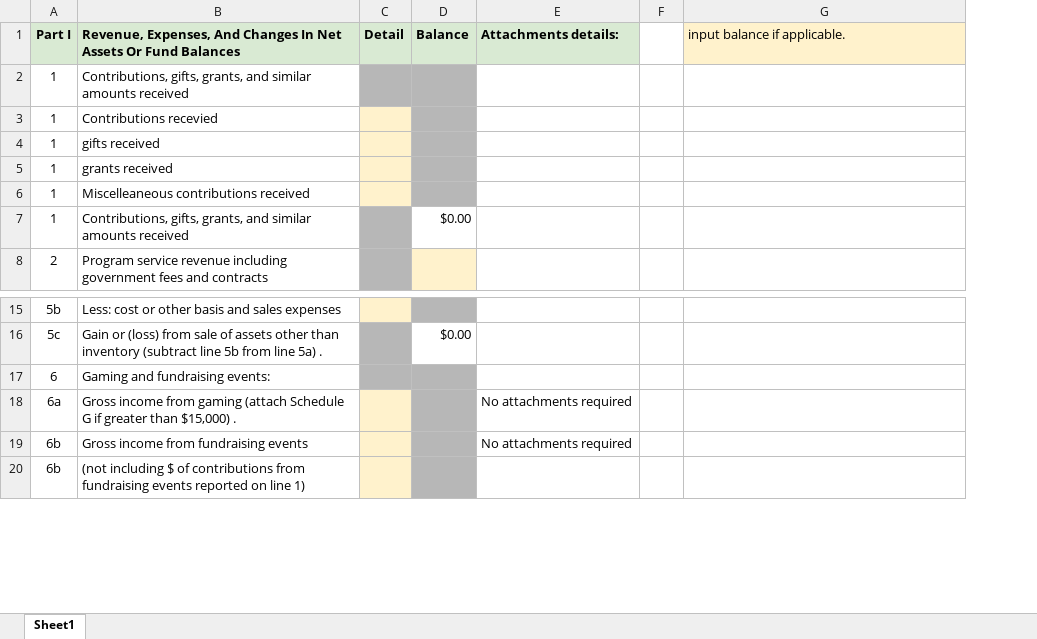
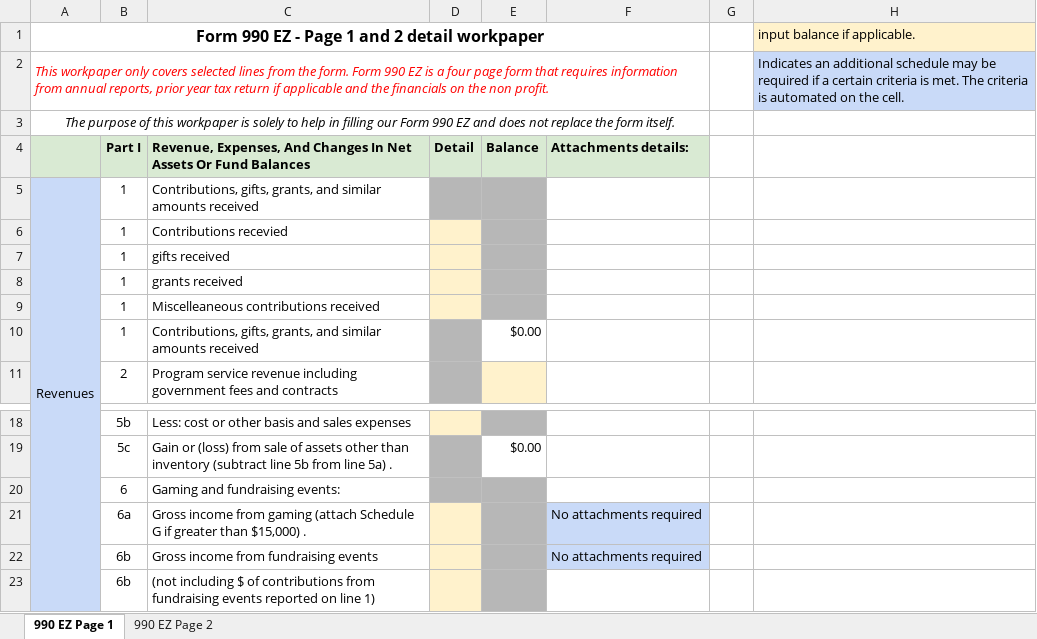
Before and after one commit to tarab-tax/non-profit-tax-workpapers, an Excel workbook: 990 EZ standardized workpaper.xlsx, sheet 990 EZ Page 1, drawn as a sheet; only a part is shown, gaps mark what is left out; values as stored, in another font and other column widths than the file's, no borders; charts and pictures not drawn; addresses are those after the commit; the diff covers the shown part only; the diff names each change by its address in the sheet, - before the commit and + after, or states it on an @@ line.

```diff
--- a/990 EZ standardized workpaper.xlsx (sheet 990 EZ Page 1)
+++ b/990 EZ standardized workpaper.xlsx (sheet 990 EZ Page 1)
-sheet tab: Sheet1
+sheet tab: 990 EZ Page 1
+sheet tab: 990 EZ Page 2
+column A, row 5: Revenues
+row 1: Form 990 EZ - Page 1 and 2 detail workpaper |  |  |  |  |  |  | input balance if applicable.
+row 2: This workpaper only covers selected lines from the form. Form 990 EZ is a four page form that requires information from annual reports, prior year tax return if applicable and the financials on the non profit. |  |  |  |  |  |  | Indicates an additional schedule may be required if a certain criteria is met. The criteria is automated on the cell.
+row 3: The purpose of this workpaper is solely to help in filling our Form 990 EZ and does not replace the form itself.
-H4: input balance if applicable.
+H4: (empty)
-H4 fill: #FFF2CC
+H4 fill: none
-F21:F22 fill: none
+F21:F22 fill: #C9DAF8
```
Also changed, not shown: 32 added rows, 1 edited cell and cell formats elsewhere in this sheet, formulas that keep their value, charts or pictures.
